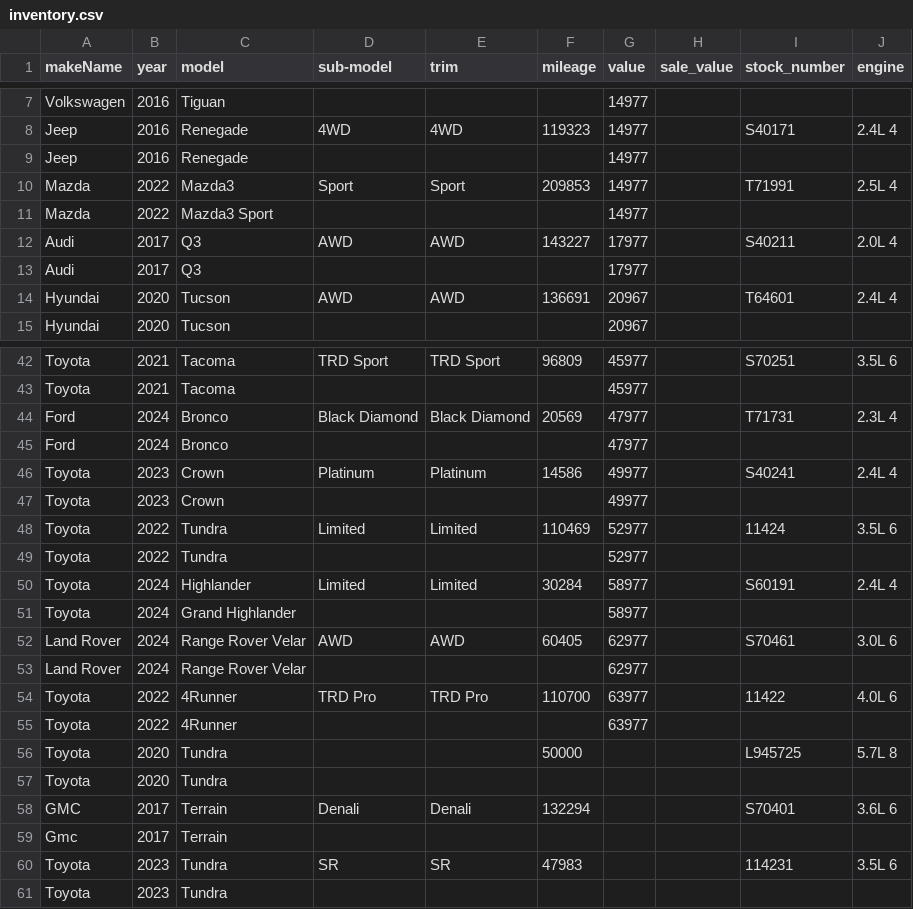
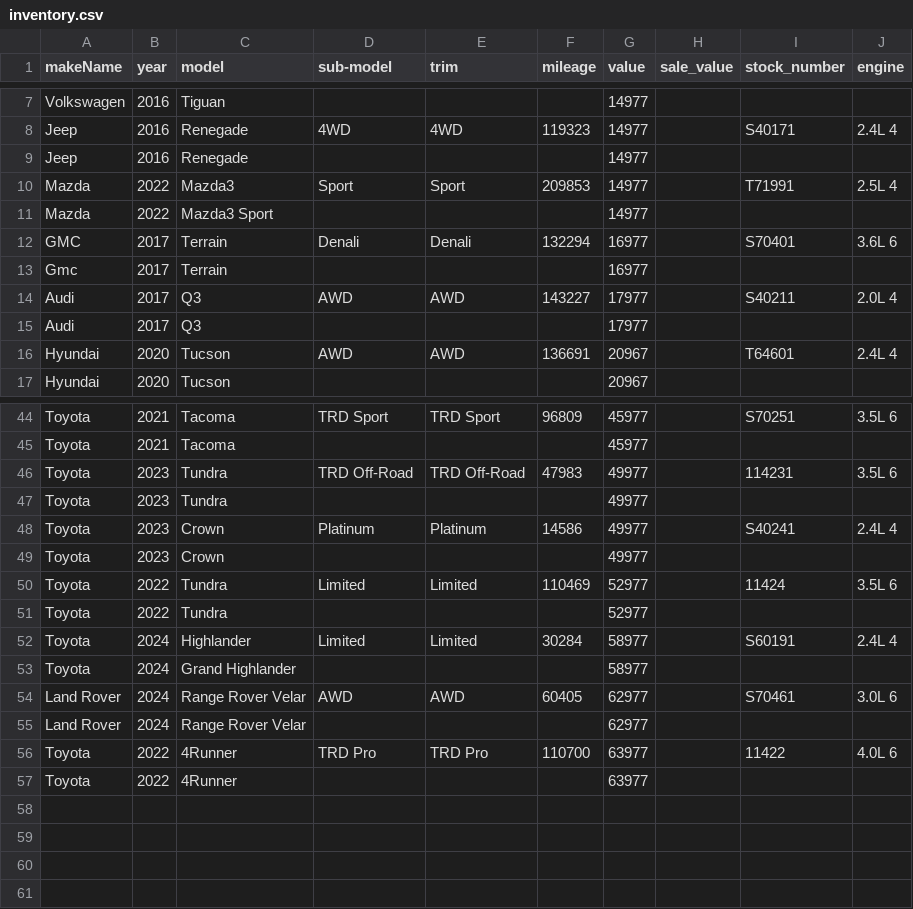
Before and after one commit to monilp28/RDTPDF, a CSV file: public/data/inventory.csv, drawn as a sheet; only a part is shown, gaps mark what is left out; removed rows and columns are numbered as before the commit, all else as after; the diff names each change by its address in the sheet, - before the commit and + after, or states it on an @@ line.

```diff
--- a/public/data/inventory.csv
+++ b/public/data/inventory.csv
+row 12: GMC | 2017 | Terrain | Denali | Denali | 132294 | 16977 |  | S70401 | 3.6L 6
+row 13: Gmc | 2017 | Terrain |  |  |  | 16977
-row 44: Ford | 2024 | Bronco | Black Diamond | Black Diamond | 20569 | 47977 |  | T71731 | 2.3L 4
-row 45: Ford | 2024 | Bronco |  |  |  | 47977
+row 46: Toyota | 2023 | Tundra | TRD Off-Road | TRD Off-Road | 47983 | 49977 |  | 114231 | 3.5L 6
+row 47: Toyota | 2023 | Tundra |  |  |  | 49977
-row 56: Toyota | 2020 | Tundra |  |  | 50000 |  |  | L945725 | 5.7L 8
-row 57: Toyota | 2020 | Tundra
-row 58: GMC | 2017 | Terrain | Denali | Denali | 132294 |  |  | S70401 | 3.6L 6
-row 59: Gmc | 2017 | Terrain
-row 60: Toyota | 2023 | Tundra | SR | SR | 47983 |  |  | 114231 | 3.5L 6
-row 61: Toyota | 2023 | Tundra
```
